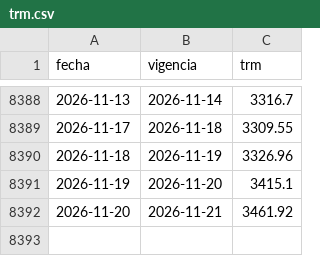
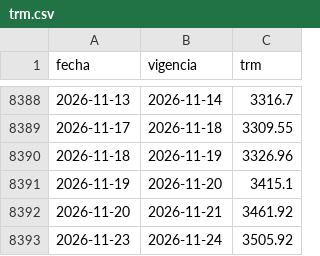
Before and after one commit to Forero25/dolar-noticias, a CSV file: datos_publicos/trm.csv, drawn as a sheet; only a part is shown, gaps mark what is left out; the diff names each change by its address in the sheet, - before the commit and + after, or states it on an @@ line.

```diff
--- a/datos_publicos/trm.csv
+++ b/datos_publicos/trm.csv
+row 8393: 2026-11-23 | 2026-11-24 | 3505.92
```
Also changed, not shown: 3 other files.
